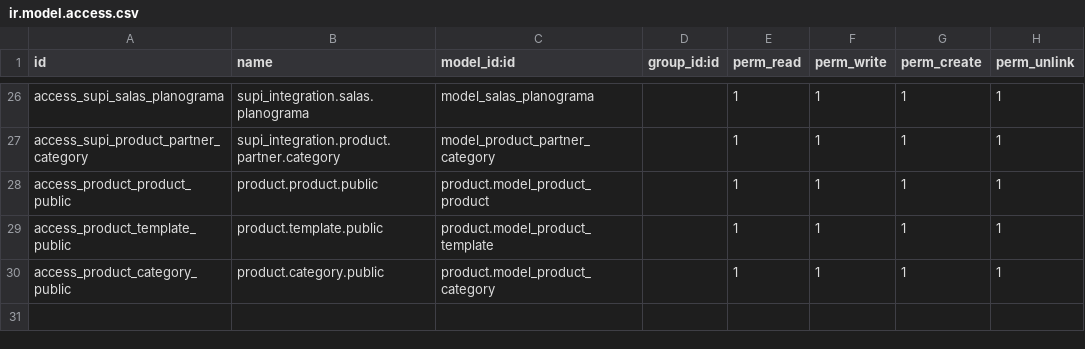
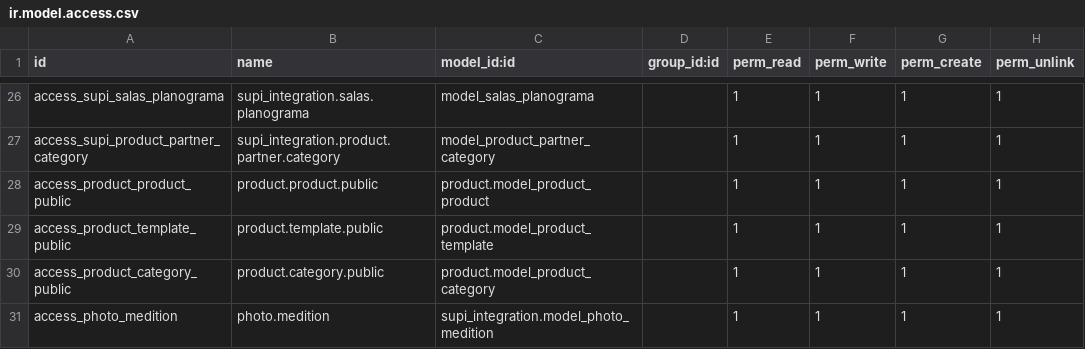
Before and after one commit to fjvigil89/ages_supi, a CSV file: supi_integration/security/ir.model.access.csv, drawn as a sheet; only a part is shown, gaps mark what is left out; the diff names each change by its address in the sheet, - before the commit and + after, or states it on an @@ line.

```diff
--- a/supi_integration/security/ir.model.access.csv
+++ b/supi_integration/security/ir.model.access.csv
+row 31: access_photo_medition | photo.medition | supi_integration.model_photo_medition |  | 1 | 1 | 1 | 1
```
Also changed, not shown: 9 other files.
